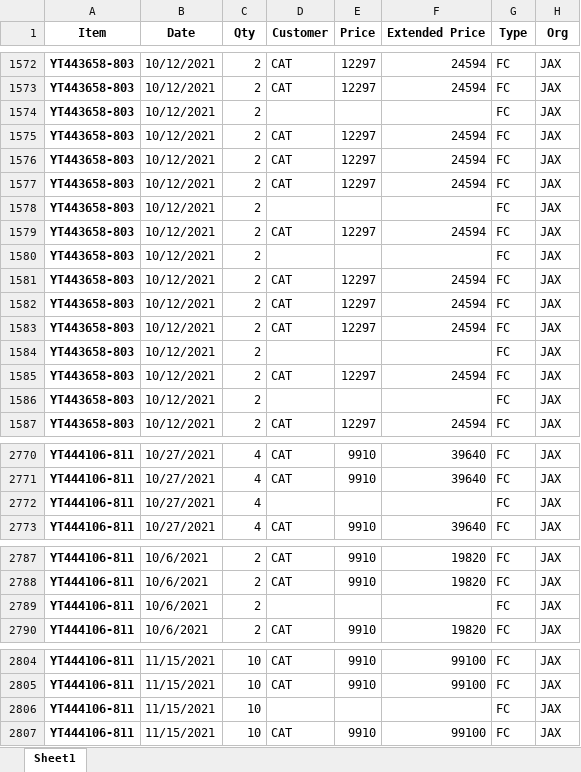
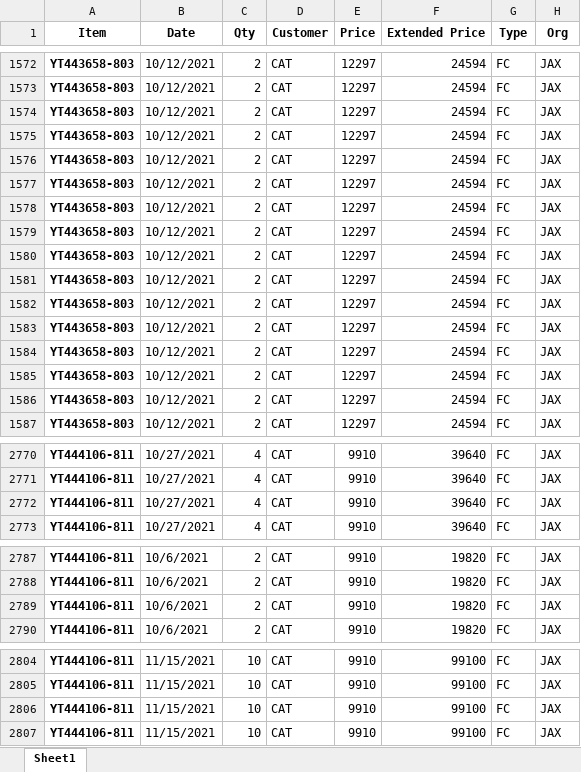
Before and after one commit to Emily-Keymon/data-analysis, an Excel workbook: output_data/final_jax_fc.xlsx, sheet Sheet1, drawn as a sheet; only a part is shown, gaps mark what is left out; values as stored, in another font and other column widths than the file's, no borders; the diff covers the shown part only; the diff names each change by its address in the sheet, - before the commit and + after, or states it on an @@ line.

```diff
--- a/output_data/final_jax_fc.xlsx (sheet Sheet1)
+++ b/output_data/final_jax_fc.xlsx (sheet Sheet1)
-D1574 (Customer): (empty)
+D1574 (Customer): CAT
-E1574 (Price): (empty)
+E1574 (Price): 12297
-F1574 (Extended Price): (empty)
+F1574 (Extended Price): 24594
-D1578 (Customer): (empty)
+D1578 (Customer): CAT
-E1578 (Price): (empty)
+E1578 (Price): 12297
-F1578 (Extended Price): (empty)
+F1578 (Extended Price): 24594
-D1580 (Customer): (empty)
+D1580 (Customer): CAT
-E1580 (Price): (empty)
+E1580 (Price): 12297
-F1580 (Extended Price): (empty)
+F1580 (Extended Price): 24594
-D1584 (Customer): (empty)
+D1584 (Customer): CAT
-E1584 (Price): (empty)
+E1584 (Price): 12297
-F1584 (Extended Price): (empty)
+F1584 (Extended Price): 24594
-D1586 (Customer): (empty)
+D1586 (Customer): CAT
-E1586 (Price): (empty)
+E1586 (Price): 12297
-F1586 (Extended Price): (empty)
+F1586 (Extended Price): 24594
-D2772 (Customer): (empty)
+D2772 (Customer): CAT
-E2772 (Price): (empty)
+E2772 (Price): 9910
-F2772 (Extended Price): (empty)
+F2772 (Extended Price): 39640
-D2789 (Customer): (empty)
+D2789 (Customer): CAT
-E2789 (Price): (empty)
+E2789 (Price): 9910
-F2789 (Extended Price): (empty)
+F2789 (Extended Price): 19820
-D2806 (Customer): (empty)
+D2806 (Customer): CAT
-E2806 (Price): (empty)
+E2806 (Price): 9910
-F2806 (Extended Price): (empty)
+F2806 (Extended Price): 99100
```
Also changed, not shown: 372 edited cells elsewhere in this sheet, Resources/LEX FC EXCEL.xlsx, 3 other files.
